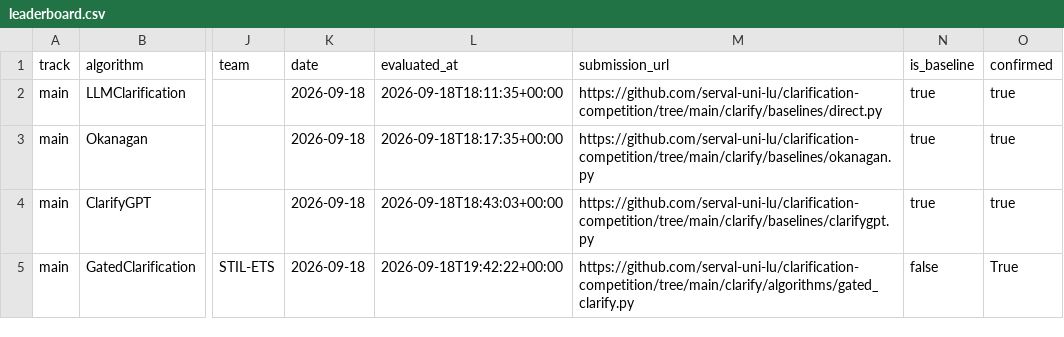
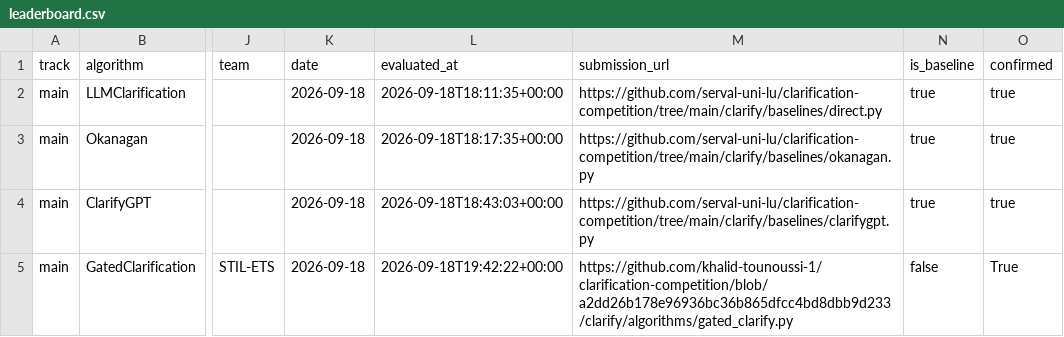
Before and after one commit to khalid-tounoussi-1/clarification-competition, a CSV file: docs/data/leaderboard.csv, drawn as a sheet; only a part is shown, gaps mark what is left out; the diff names each change by its address in the sheet, - before the commit and + after, or states it on an @@ line.

Commit message:
Link the candidate correctly

```diff
--- a/docs/data/leaderboard.csv
+++ b/docs/data/leaderboard.csv
-M5 (submission_url): https://github.com/serval-uni-lu/clarification-competition/tree/main/clarify/algorithms/gated_clarify.py
+M5 (submission_url): https://github.com/khalid-tounoussi-1/clarification-competition/blob/a2dd26b178e96936bc36b865dfcc4bd8dbb9d233/clarify/algorithms/gated_clarify.py
```
